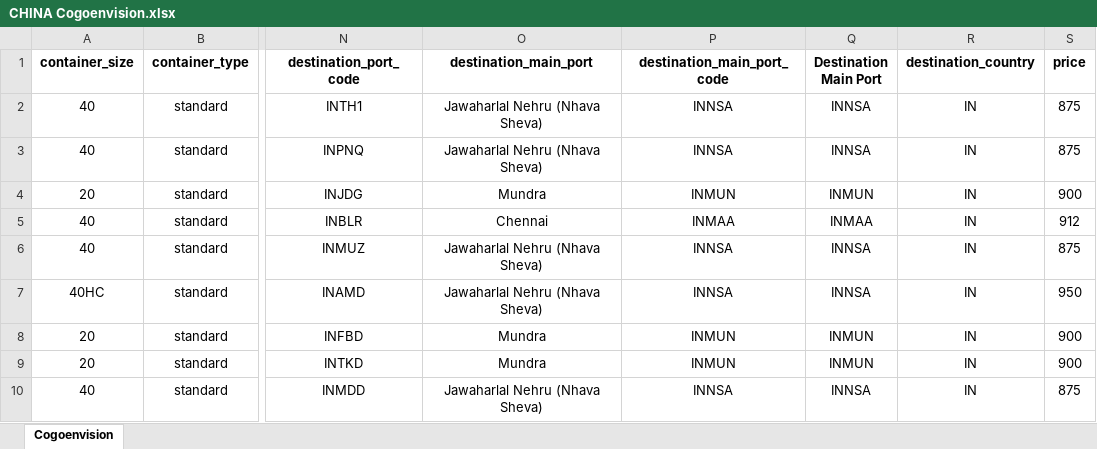
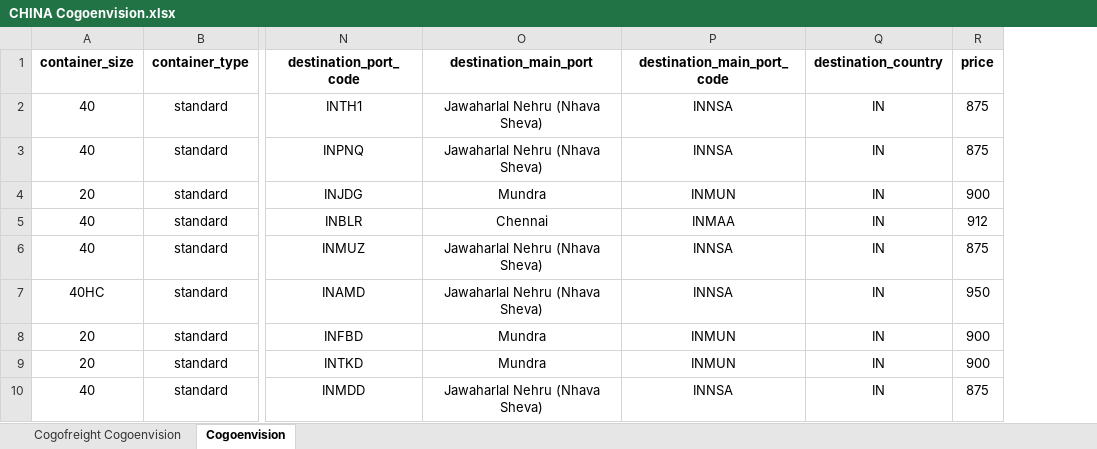
Before and after one commit to Mihirgo25/chakravyuhlocal, an Excel workbook: src/CHINA Cogoenvision.xlsx, sheet Cogoenvision, drawn as a sheet; only a part is shown, gaps mark what is left out; values as stored, in another font and other column widths than the file's, no borders; the diff names each change by its address in the sheet, - before the commit and + after, or states it on an @@ line.

```diff
--- a/src/CHINA Cogoenvision.xlsx (sheet Cogoenvision)
+++ b/src/CHINA Cogoenvision.xlsx (sheet Cogoenvision)
+sheet tab: Cogofreight Cogoenvision
-column Q (Destination Main Port), rows 2-10: INNSA | INNSA | INMUN | INMAA | INNSA | INNSA | INMUN | INMUN | INNSA
```
